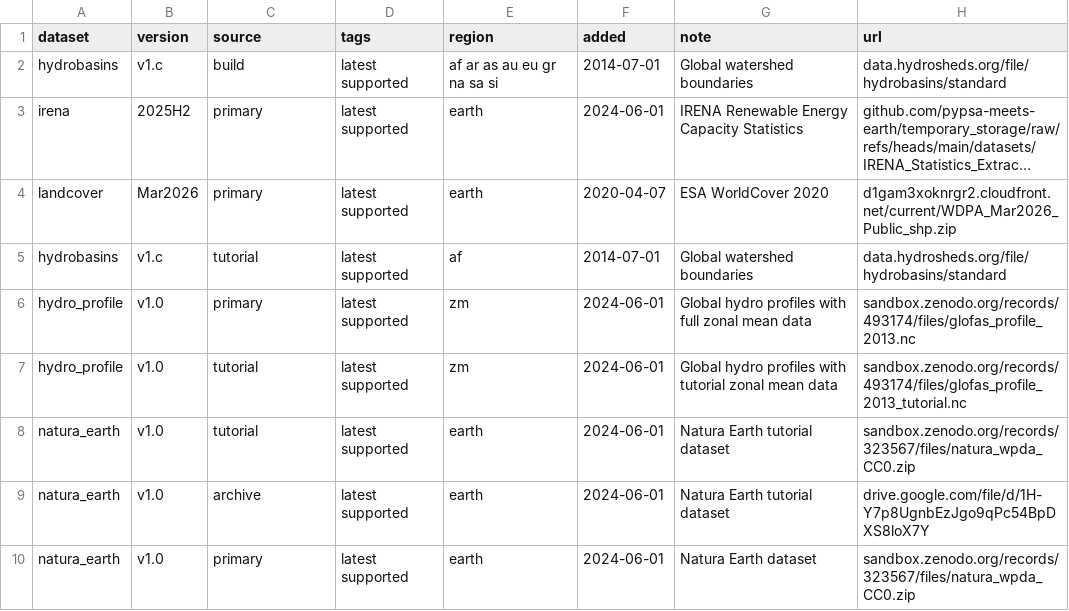
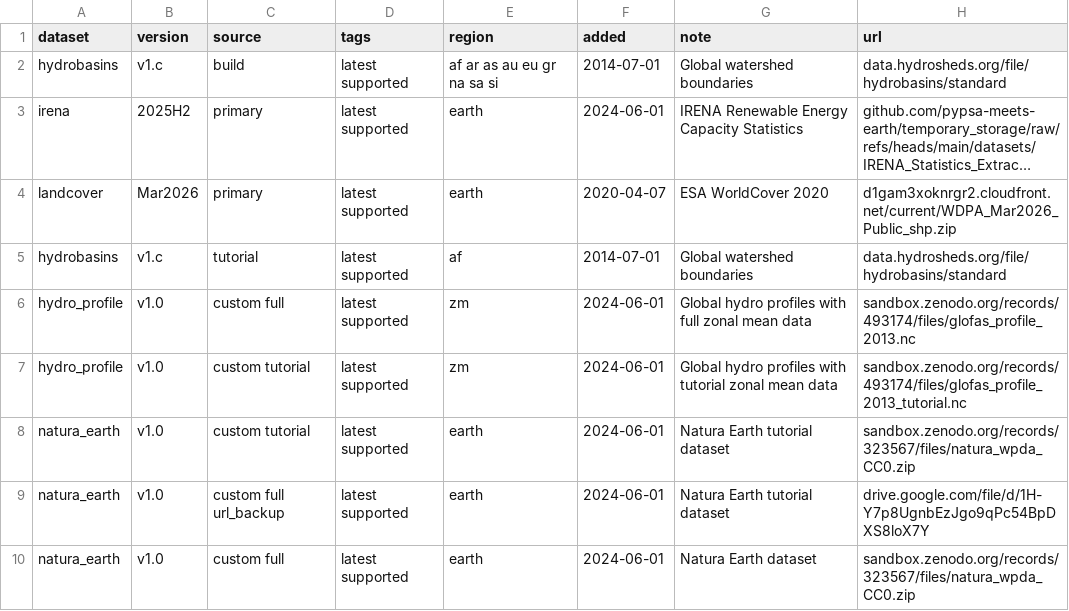
Before and after one commit to open-energy-transition/pypsa-zambia, a CSV file: data/versions.csv, drawn as a sheet; long unchanged cells end in ….

Commit message:
Update data categories

```diff
--- a/data/versions.csv
+++ b/data/versions.csv
@@ -5,6 +5,6 @@ landcover,Mar2026,primary,latest supported,earth,2020-04-07,ESA WorldCover 2020,
 hydrobasins,v1.c,tutorial,latest supported,af,2014-07-01,Global watershed boundaries,data.hydrosheds.org/file/hydrobasins/standard
-hydro_profile,v1.0,primary,latest supported,zm,2024-06-01,Global hydro profiles with full zonal mean data,sandbox.zenodo.org/records/493174/files/glofas_profile_2013.nc
-hydro_profile,v1.0,tutorial,latest supported,zm,2024-06-01,Global hydro profiles with tutorial zonal mean data,sandbox.zenodo.org/records/493174/files/glofas_profile_2013_tutorial.nc
-natura_earth,v1.0,tutorial,latest supported,earth,2024-06-01,Natura Earth tutorial dataset,sandbox.zenodo.org/records/323567/files/natura_wpda_CC0.zip
-natura_earth,v1.0,archive,latest supported,earth,2024-06-01,Natura Earth tutorial dataset,drive.google.com/file/d/1H-Y7p8UgnbEzJgo9qPc54BpDXS8loX7Y
-natura_earth,v1.0,primary,latest supported,earth,2024-06-01,Natura Earth dataset,sandbox.zenodo.org/records/323567/files/natura_wpda_CC0.zip
+hydro_profile,v1.0,custom full,latest supported,zm,2024-06-01,Global hydro profiles with full zonal mean data,sandbox.zenodo.org/records/493174/files/glofas_profile_2013.nc
+hydro_profile,v1.0,custom tutorial,latest supported,zm,2024-06-01,Global hydro profiles with tutorial zonal mean data,sandbox.zenodo.org/records/493174/files/glofas_profile_2013_tutorial.nc
+natura_earth,v1.0,custom tutorial,latest supported,earth,2024-06-01,Natura Earth tutorial dataset,sandbox.zenodo.org/records/323567/files/natura_wpda_CC0.zip
+natura_earth,v1.0,custom full url_backup,latest supported,earth,2024-06-01,Natura Earth tutorial dataset,drive.google.com/file/d/1H-Y7p8UgnbEzJgo9qPc54BpDXS8loX7Y
+natura_earth,v1.0,custom full,latest supported,earth,2024-06-01,Natura Earth dataset,sandbox.zenodo.org/records/323567/files/natura_wpda_CC0.zip
```
